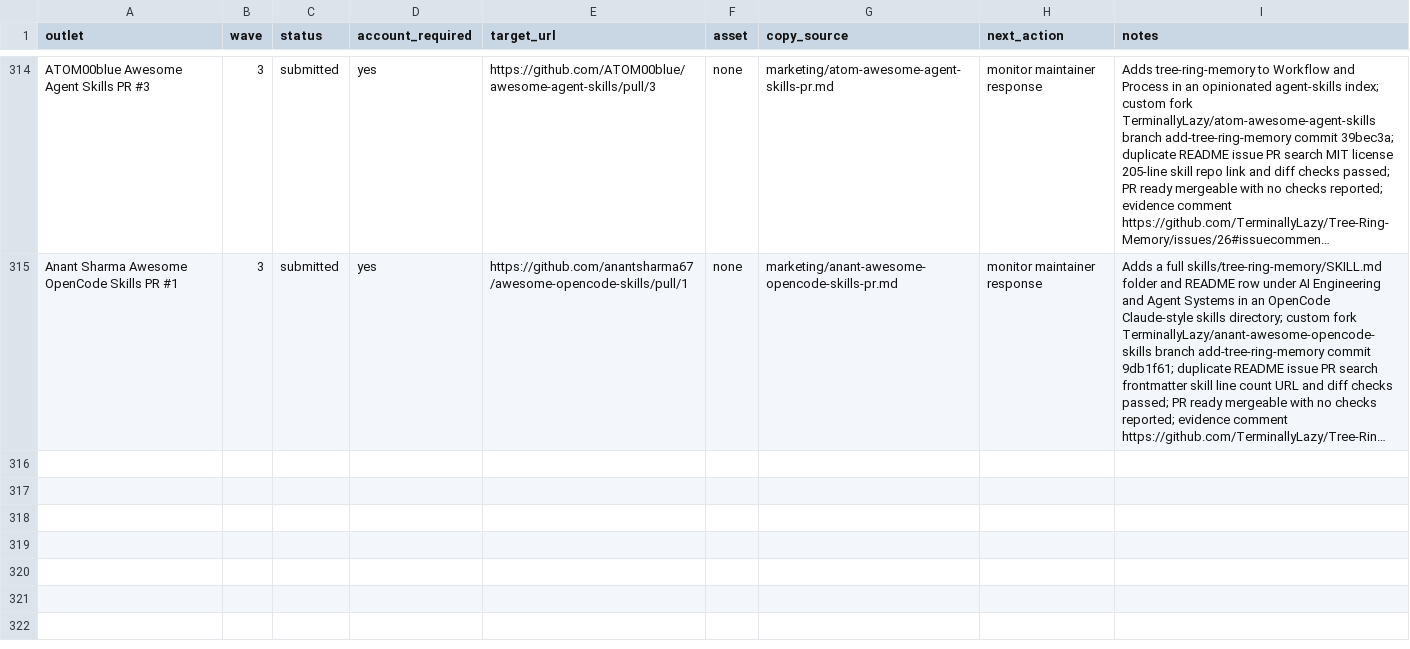
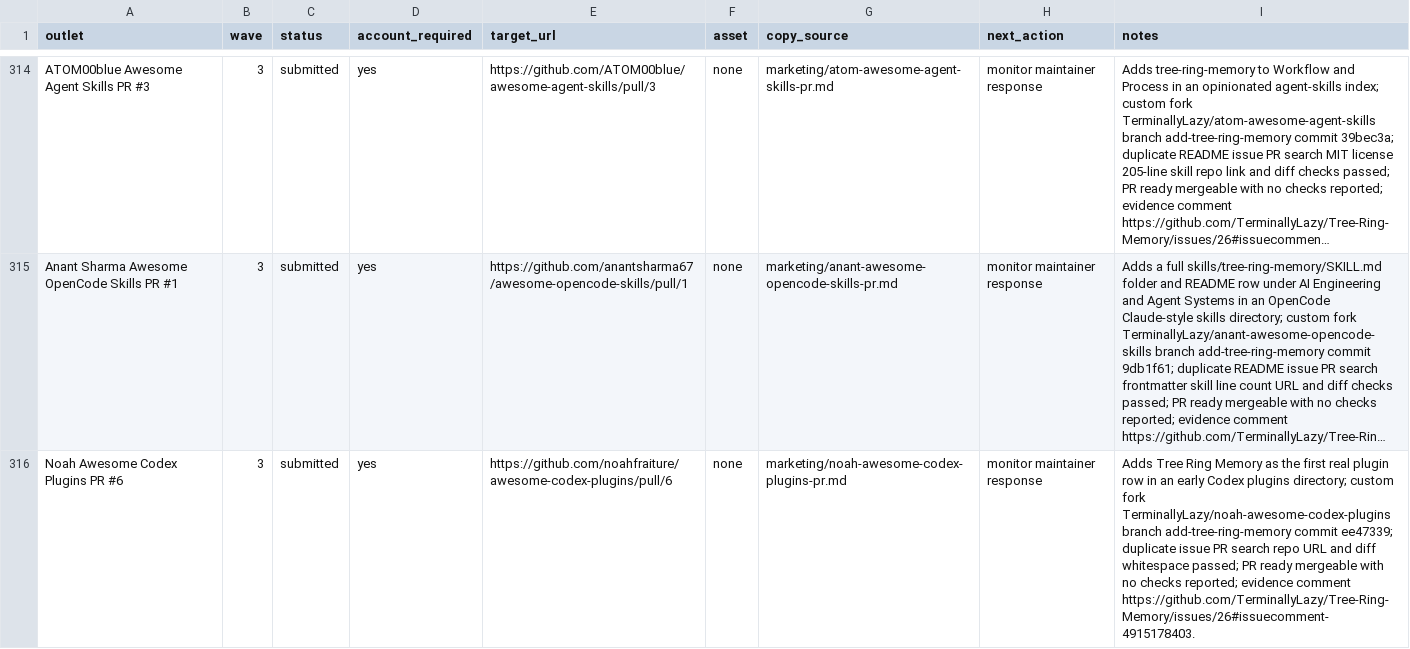
Before and after one commit to TerminallyLazy/Tree-Ring-Memory, a CSV file: marketing/outreach-crm.csv, drawn as a sheet; only a part is shown, gaps mark what is left out; long unchanged cells end in …; the diff names each change by its address in the sheet, - before the commit and + after, or states it on an @@ line.

```diff
--- a/marketing/outreach-crm.csv
+++ b/marketing/outreach-crm.csv
+row 316: Noah Awesome Codex Plugins PR #6 | 3 | submitted | yes | https://github.com/noahfraiture/awesome-codex-plugins/pull/6 | none | marketing/noah-awesome-codex-plugins-pr.md | monitor maintainer response | Adds Tree Ring Memory as the first real plugin row in an early Codex plugins directory; custom fork TerminallyLazy/noah-awesome-codex-plugins branch add-tree-ring-memory commit ee47339; duplicate issue PR search repo URL and diff whitespace passed; PR ready mergeable with no checks reported; evidence comment https://github.com/TerminallyLazy/Tree-Ring-Memory/issues/26#issuecomment-4915178403.
```
Also changed, not shown: marketing/submission-ledger.csv, 3 other files.
